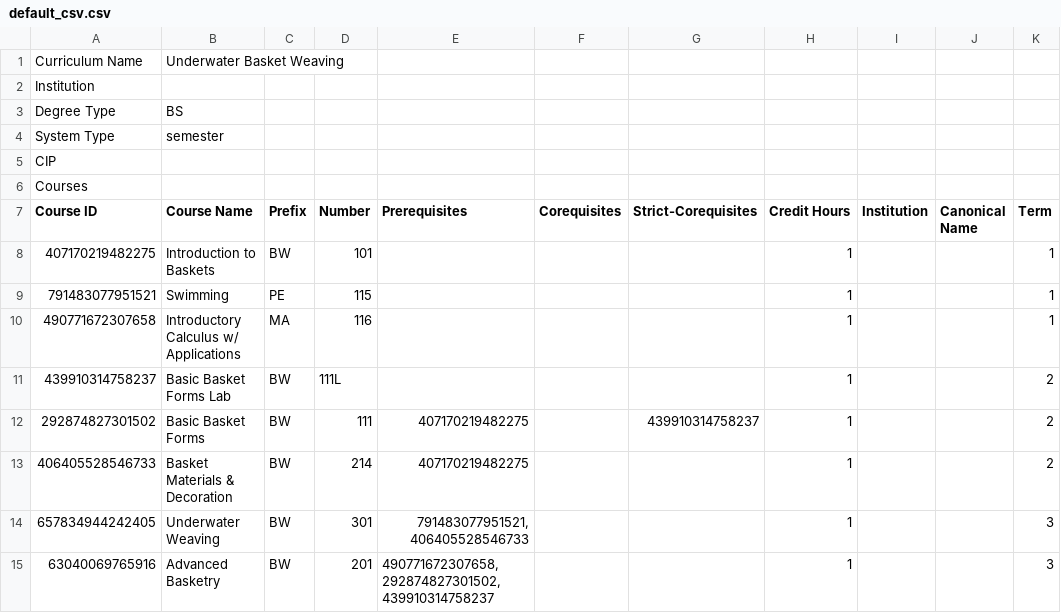
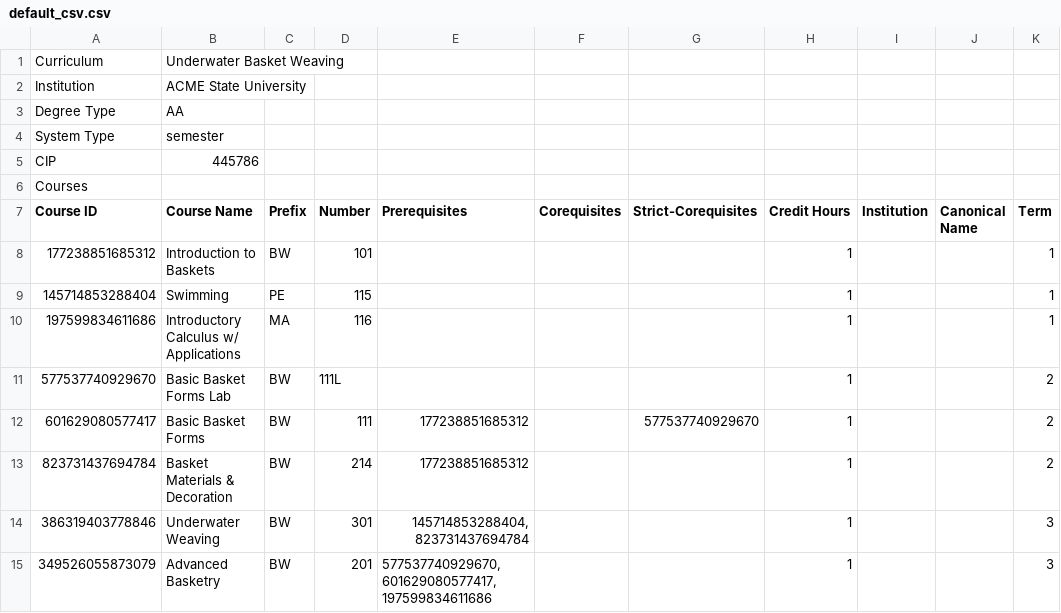
Before and after one commit to CurricularAnalytics/CurricularAnalytics.jl, a CSV file: default_csv.csv, drawn as a sheet.

Commit message:
Additional course can be a requisite to a curriculum course. Csv file headers are changed

```diff
--- a/default_csv.csv
+++ b/default_csv.csv
@@ -1,15 +1,15 @@
-Curriculum Name,Underwater Basket Weaving,,,,,,,,,
-Institution,,,,,,,,,,
-Degree Type,BS,,,,,,,,,
+Curriculum,Underwater Basket Weaving,,,,,,,,,
+Institution,ACME State University,,,,,,,,,
+Degree Type,AA,,,,,,,,,
 System Type,semester,,,,,,,,,
-CIP,,,,,,,,,,
+CIP,445786,,,,,,,,,
 Courses,,,,,,,,,,
 Course ID,Course Name,Prefix,Number,Prerequisites,Corequisites,Strict-Corequisites,Credit Hours,Institution,Canonical Name,Term
-407170219482275,Introduction to Baskets,BW,101,,,,1,,,1
-791483077951521,Swimming,PE,115,,,,1,,,1
-490771672307658,Introductory Calculus w/ Applications,MA,116,,,,1,,,1
-439910314758237,Basic Basket Forms Lab,BW,111L,,,,1,,,2
-292874827301502,Basic Basket Forms,BW,111,"407170219482275",,"439910314758237",1,,,2
-406405528546733,Basket Materials & Decoration,BW,214,"407170219482275",,,1,,,2
-657834944242405,Underwater Weaving,BW,301,"791483077951521,406405528546733",,,1,,,3
-63040069765916,Advanced Basketry,BW,201,"490771672307658,292874827301502,439910314758237",,,1,,,3
+177238851685312,Introduction to Baskets,BW,101,,,,1,,,1
+145714853288404,Swimming,PE,115,,,,1,,,1
+197599834611686,Introductory Calculus w/ Applications,MA,116,,,,1,,,1
+577537740929670,Basic Basket Forms Lab,BW,111L,,,,1,,,2
+601629080577417,Basic Basket Forms,BW,111,"177238851685312",,"577537740929670",1,,,2
+823731437694784,Basket Materials & Decoration,BW,214,"177238851685312",,,1,,,2
+386319403778846,Underwater Weaving,BW,301,"145714853288404,823731437694784",,,1,,,3
+349526055873079,Advanced Basketry,BW,201,"577537740929670,601629080577417,197599834611686",,,1,,,3
```
Also changed, not shown: examples/Complete_Degree_Plan.csv, examples/Notebooks/WrightSt-Reform/WSU-EE-AlgebraReady.csv, 16 other files.
